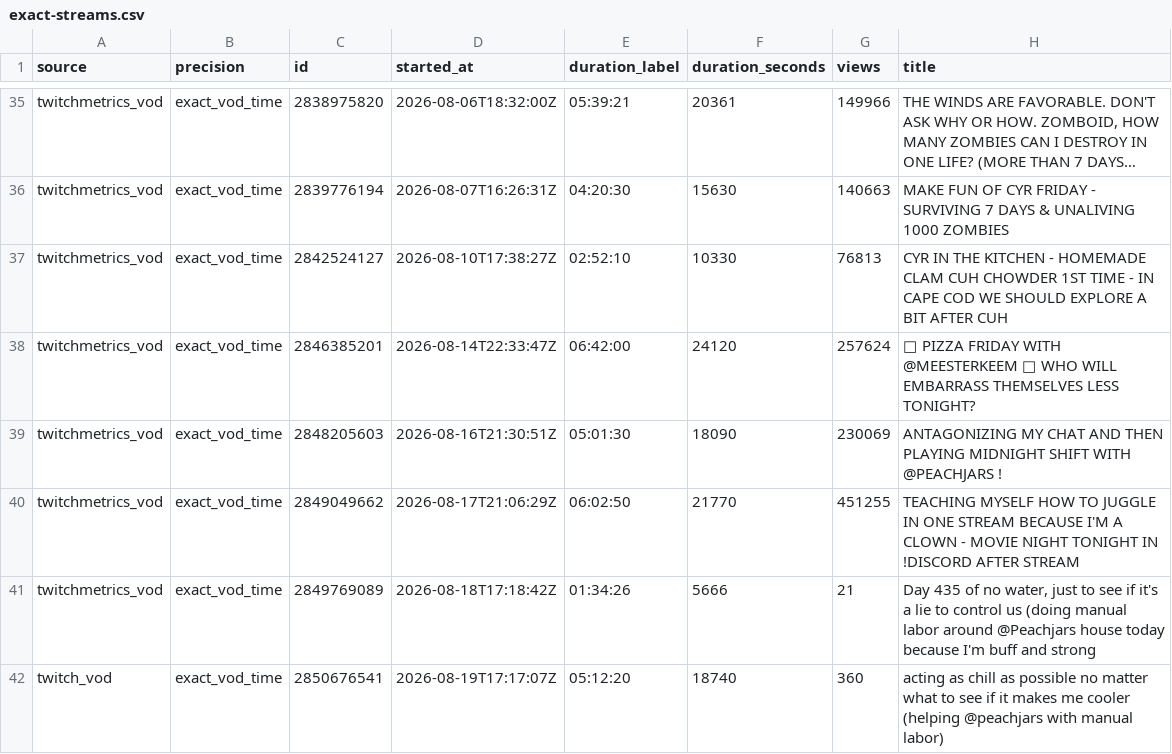
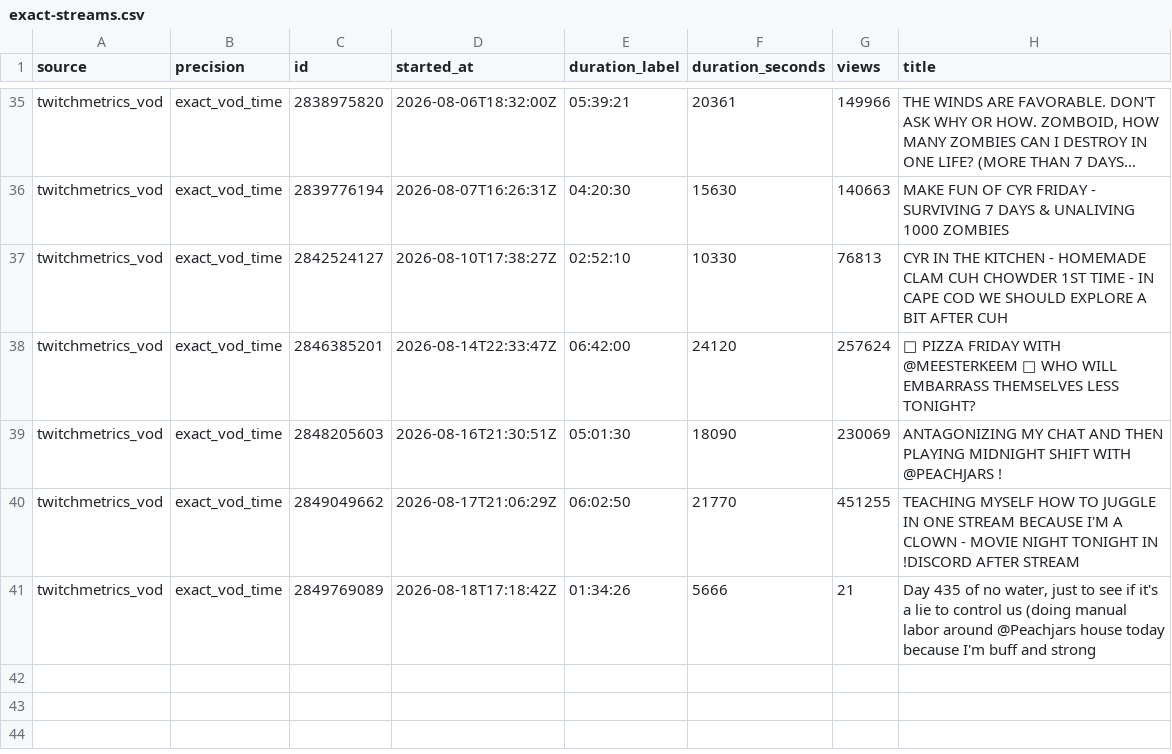
Before and after one commit to sardistic/cyr, a CSV file: data/exact-streams.csv, drawn as a sheet; only a part is shown, gaps mark what is left out; long unchanged cells end in ….

```diff
--- a/data/exact-streams.csv
+++ b/data/exact-streams.csv
@@ -41,2 +41 @@ twitchmetrics_vod,exact_vod_time,2849049662,2026-08-17T21:06:29Z,06:02:50,21770,
 twitchmetrics_vod,exact_vod_time,2849769089,2026-08-18T17:18:42Z,01:34:26,5666,21,"Day 435 of no water, just to see if it's a lie to control us (doing manual labor around @Peachjars house today because I'm buff and strong"
-twitch_vod,exact_vod_time,2850676541,2026-08-19T17:17:07Z,05:12:20,18740,360,acting as chill as possible no matter what to see if it makes me cooler (helping @peachjars with manual labor)
```
Also changed, not shown: 2 other files.
